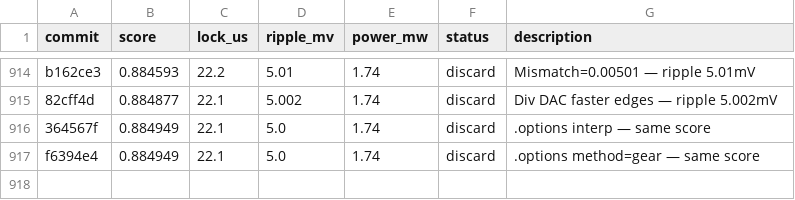
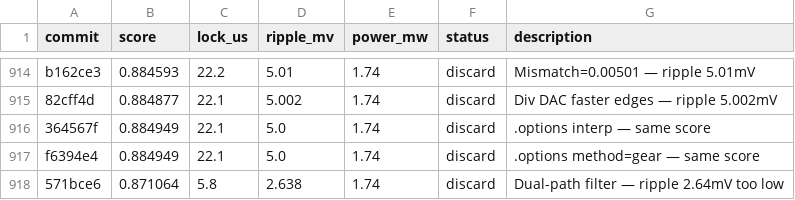
Before and after one commit to edonD/pll-challenge, a TSV file: results.tsv, drawn as a sheet; only a part is shown, gaps mark what is left out; the diff names each change by its address in the sheet, - before the commit and + after, or states it on an @@ line.

Commit message:
revert: dual-path filter — ripple too low

```diff
--- a/results.tsv
+++ b/results.tsv
+row 918: 571bce6 | 0.871064 | 5.8 | 2.638 | 1.74 | discard | Dual-path filter — ripple 2.64mV too low
```
Also changed, not shown: 1 other file.
